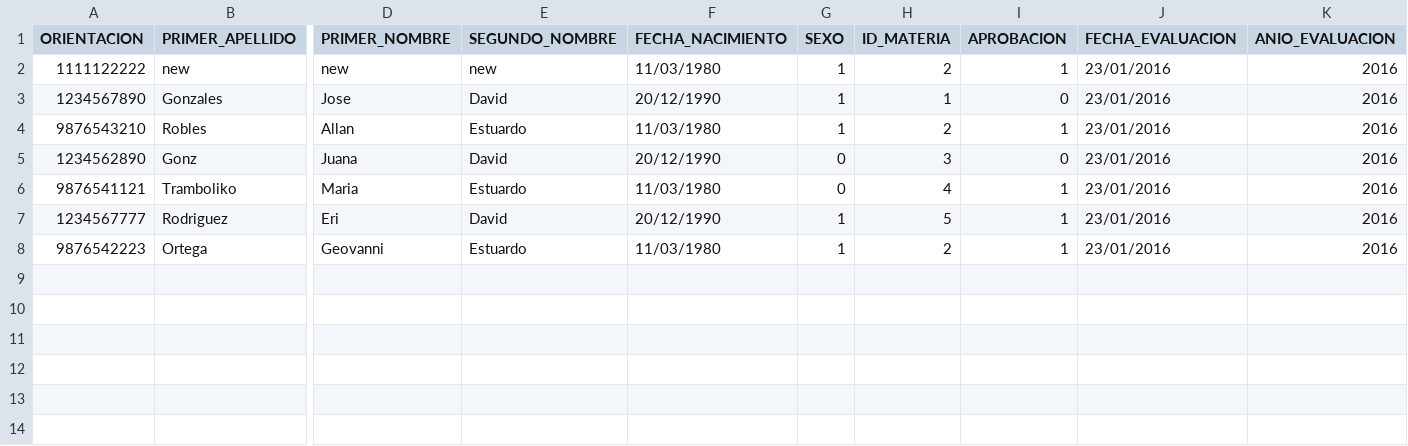
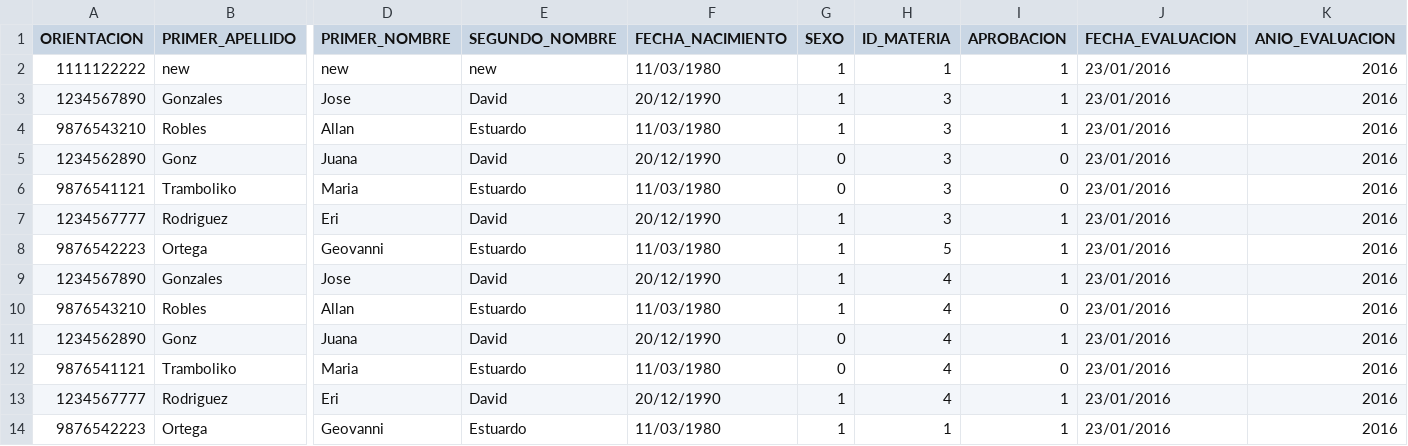
Before and after one commit to carpio701021/IEPE-FARUSAC, a CSV file: www/public_ftp/iepe/storage/datos_sun/datos_sun.csv, drawn as a sheet; only a part is shown, gaps mark what is left out; addresses are those after the commit; rows hold the shown columns only; the diff names each change by its address in the sheet, - before the commit and + after, or states it on an @@ line.

```diff
--- a/www/public_ftp/iepe/storage/datos_sun/datos_sun.csv
+++ b/www/public_ftp/iepe/storage/datos_sun/datos_sun.csv
-H2 (ID_MATERIA): 2
+H2 (ID_MATERIA): 1
-H3 (ID_MATERIA): 1
+H3 (ID_MATERIA): 3
-I3 (APROBACION): 0
+I3 (APROBACION): 1
-H4 (ID_MATERIA): 2
+H4 (ID_MATERIA): 3
+row 6: 9876541121 | Tramboliko | Maria | Estuardo | 11/03/1980 | 0 | 3 | 0 | 23/01/2016 | 2016
+row 7: 1234567777 | Rodriguez | Eri | David | 20/12/1990 | 1 | 3 | 1 | 23/01/2016 | 2016
+row 8: 9876542223 | Ortega | Geovanni | Estuardo | 11/03/1980 | 1 | 5 | 1 | 23/01/2016 | 2016
+row 9: 1234567890 | Gonzales | Jose | David | 20/12/1990 | 1 | 4 | 1 | 23/01/2016 | 2016
+row 10: 9876543210 | Robles | Allan | Estuardo | 11/03/1980 | 1 | 4 | 0 | 23/01/2016 | 2016
+row 11: 1234562890 | Gonz | Juana | David | 20/12/1990 | 0 | 4 | 1 | 23/01/2016 | 2016
-I12 (APROBACION): 1
+I12 (APROBACION): 0
-H13 (ID_MATERIA): 5
+H13 (ID_MATERIA): 4
-H14 (ID_MATERIA): 2
+H14 (ID_MATERIA): 1
```
Also changed, not shown: 9 other files.
